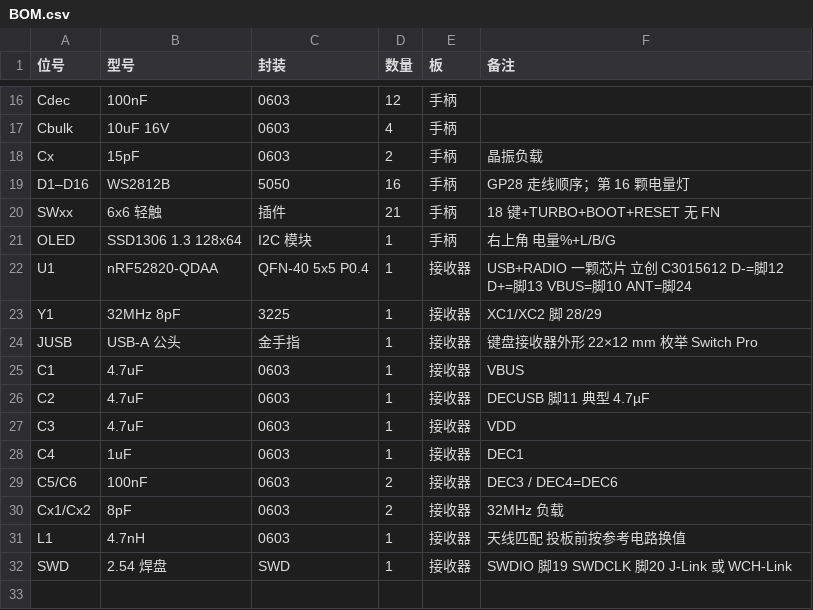
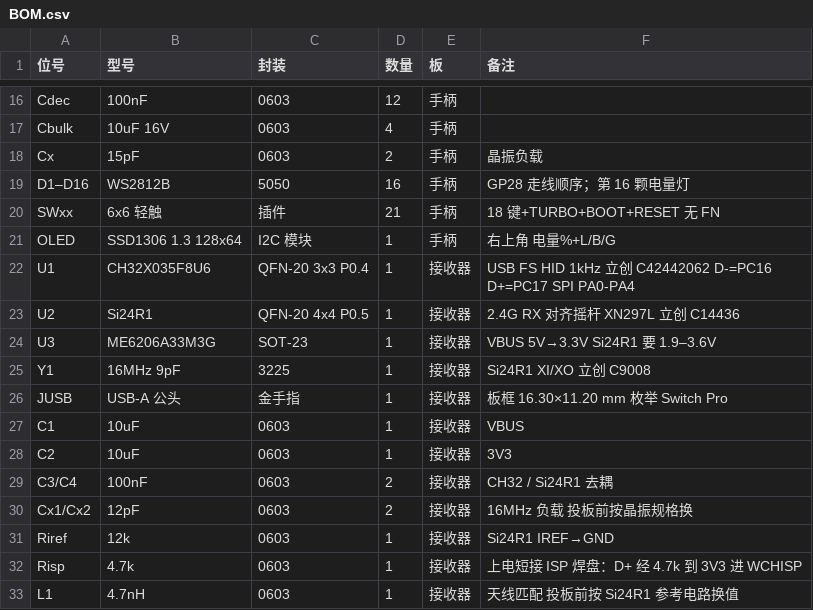
Before and after one commit to sunga2022/GP2040-WF, a CSV file: pcb/lceda/BOM.csv, drawn as a sheet; only a part is shown, gaps mark what is left out.

```diff
--- a/pcb/lceda/BOM.csv
+++ b/pcb/lceda/BOM.csv
@@ -21,12 +21,13 @@ SWxx,6x6 轻触,插件,21,手柄,18 键+TURBO+BOOT+RESET  无 FN
 OLED,SSD1306 1.3 128x64,I2C 模块,1,手柄,右上角 电量%+L/B/G
-U1,nRF52820-QDAA,QFN-40 5x5 P0.4,1,接收器,USB+RADIO 一颗芯片 立创 C3015612  D-=脚12 D+=脚13 VBUS=脚10 ANT=脚24
-Y1,32MHz 8pF,3225,1,接收器,XC1/XC2 脚 28/29
-JUSB,USB-A 公头,金手指,1,接收器,键盘接收器外形 22×12 mm  枚举 Switch Pro
-C1,4.7uF,0603,1,接收器,VBUS
-C2,4.7uF,0603,1,接收器,DECUSB 脚11  典型 4.7µF
-C3,4.7uF,0603,1,接收器,VDD
-C4,1uF,0603,1,接收器,DEC1
-C5/C6,100nF,0603,2,接收器,DEC3 / DEC4=DEC6
-Cx1/Cx2,8pF,0603,2,接收器,32MHz 负载
-L1,4.7nH,0603,1,接收器,天线匹配 投板前按参考电路换值
-SWD,2.54 焊盘,SWD,1,接收器,SWDIO 脚19 SWDCLK 脚20  J-Link 或 WCH-Link
+U1,CH32X035F8U6,QFN-20 3x3 P0.4,1,接收器,USB FS HID 1kHz 立创 C42442062  D-=PC16 D+=PC17  SPI PA0-PA4
+U2,Si24R1,QFN-20 4x4 P0.5,1,接收器,2.4G RX 对齐摇杆 XN297L  立创 C14436
+U3,ME6206A33M3G,SOT-23,1,接收器,VBUS 5V→3.3V  Si24R1 要 1.9–3.6V
+Y1,16MHz 9pF,3225,1,接收器,Si24R1 XI/XO  立创 C9008
+JUSB,USB-A 公头,金手指,1,接收器,板框 16.30×11.20 mm  枚举 Switch Pro
+C1,10uF,0603,1,接收器,VBUS
+C2,10uF,0603,1,接收器,3V3
+C3/C4,100nF,0603,2,接收器,CH32 / Si24R1 去耦
+Cx1/Cx2,12pF,0603,2,接收器,16MHz 负载 投板前按晶振规格换
+Riref,12k,0603,1,接收器,Si24R1 IREF→GND
+Risp,4.7k,0603,1,接收器,上电短接 ISP 焊盘：D+ 经 4.7k 到 3V3 进 WCHISP
+L1,4.7nH,0603,1,接收器,天线匹配 投板前按 Si24R1 参考电路换值
```
Also changed, not shown: 18 other files.
